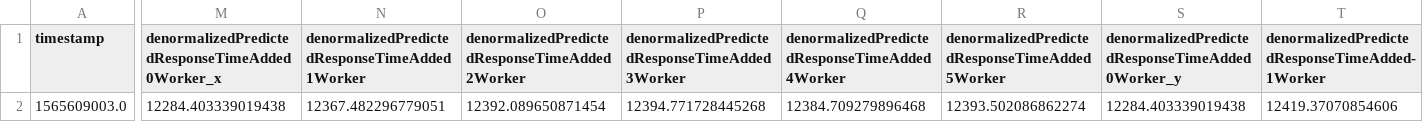
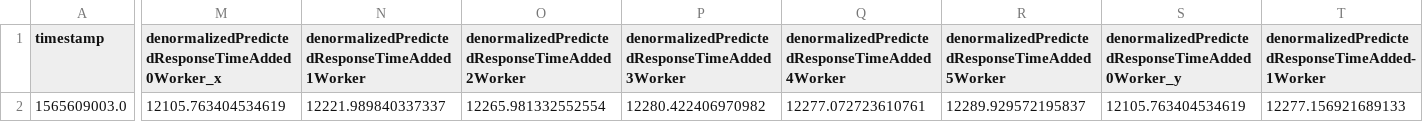
Before and after one commit to micado-scale/component-optimizer, a CSV file: outputs/advisedDF.csv, drawn as a sheet; only a part is shown, gaps mark what is left out; the diff covers the shown part only; the diff names each change by its address in the sheet, - before the commit and + after, or states it on an @@ line.

```diff
--- a/outputs/advisedDF.csv
+++ b/outputs/advisedDF.csv
-M2: 12284.403339019438
+M2: 12105.763404534619
-N2: 12367.482296779051
+N2: 12221.989840337337
-O2: 12392.089650871454
+O2: 12265.981332552554
-P2: 12394.771728445268
+P2: 12280.422406970982
-Q2: 12384.709279896468
+Q2: 12277.072723610761
-R2: 12393.502086862274
+R2: 12289.929572195837
-S2: 12284.403339019438
+S2: 12105.763404534619
-T2: 12419.37070854606
+T2: 12277.156921689133
```
Also changed, not shown: 3 edited cells elsewhere in this file, data/nn_training_data.csv, 39 other files.
